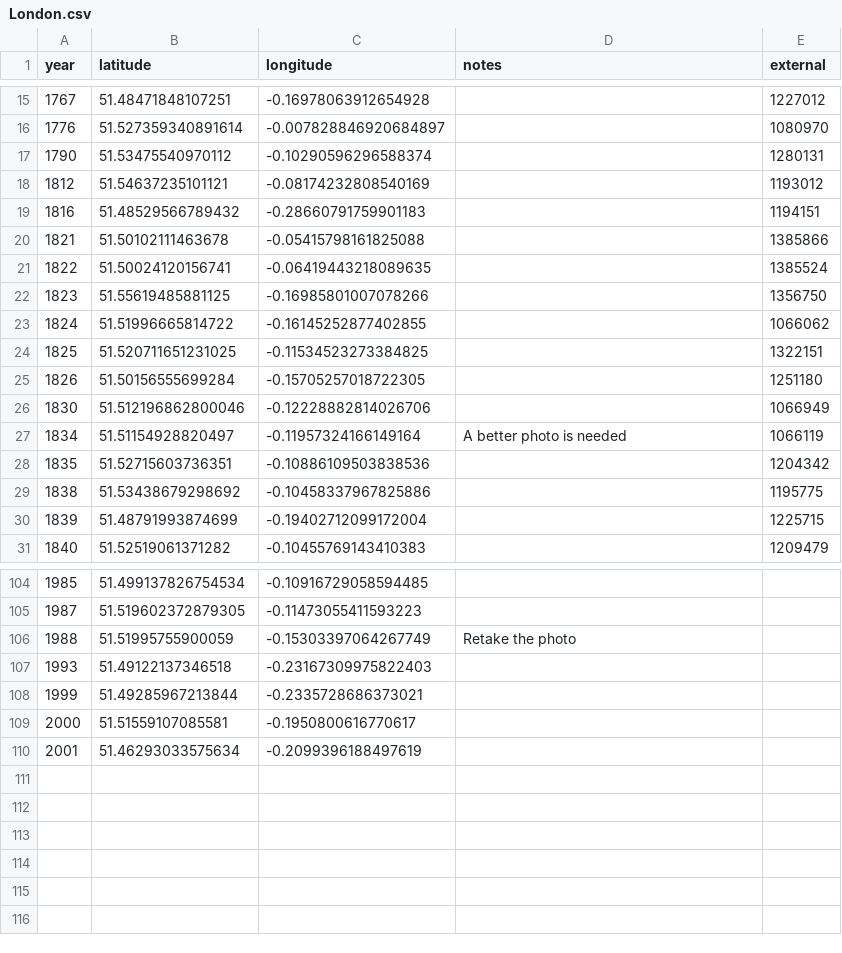
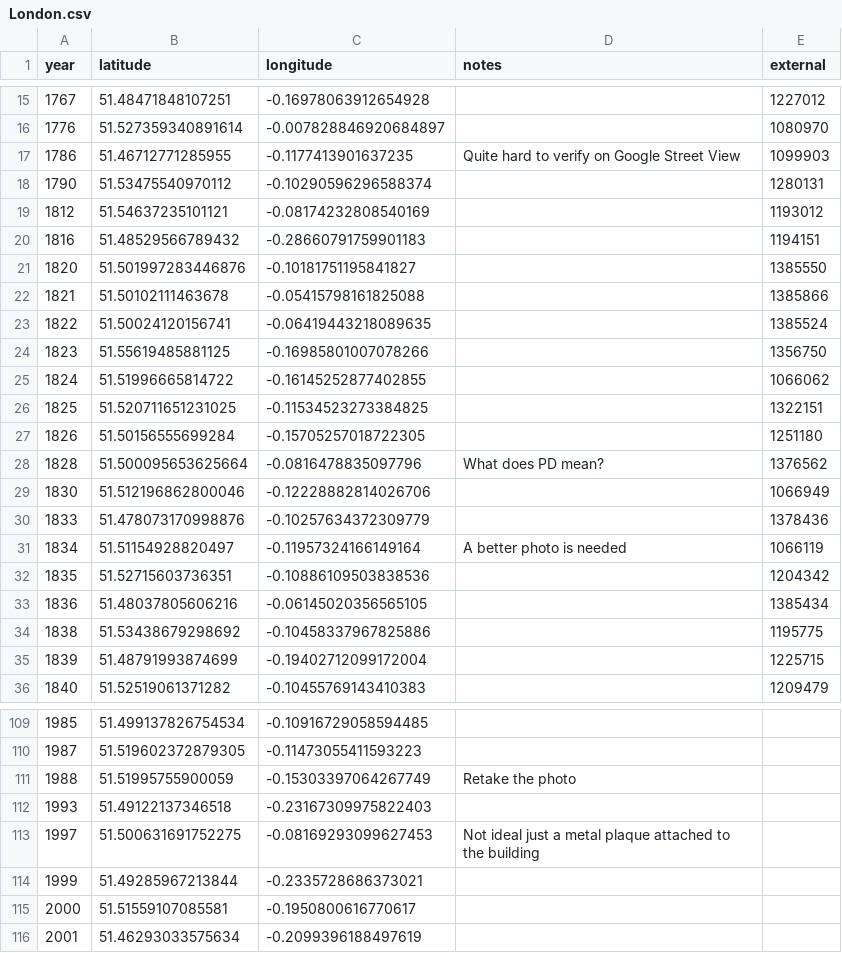
Before and after one commit to aelmekeev/year-on-facade, a CSV file: csv/London.csv, drawn as a sheet; only a part is shown, gaps mark what is left out; the diff names each change by its address in the sheet, - before the commit and + after, or states it on an @@ line.

```diff
--- a/csv/London.csv
+++ b/csv/London.csv
+row 17: 1786 | 51.46712771285955 | -0.1177413901637235 | Quite hard to verify on Google Street View | 1099903
+row 21: 1820 | 51.501997283446876 | -0.10181751195841827 |  | 1385550
+row 28: 1828 | 51.500095653625664 | -0.0816478835097796 | What does PD mean? | 1376562
+row 30: 1833 | 51.478073170998876 | -0.10257634372309779 |  | 1378436
+row 33: 1836 | 51.48037805606216 | -0.06145020356565105 |  | 1385434
+row 113: 1997 | 51.500631691752275 | -0.08169293099627453 | Not ideal just a metal plaque attached to the building
```
Also changed, not shown: csv/TODO.csv, 8 other files.
